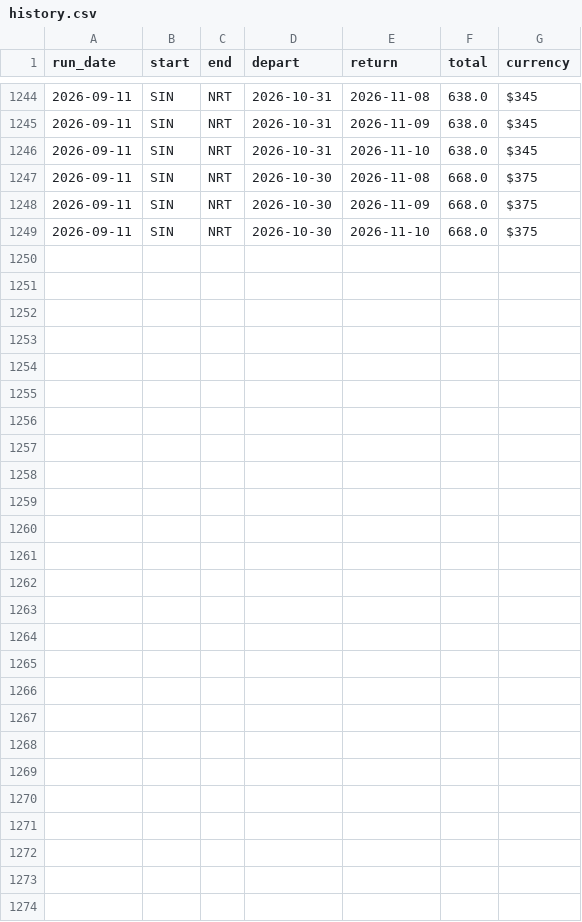
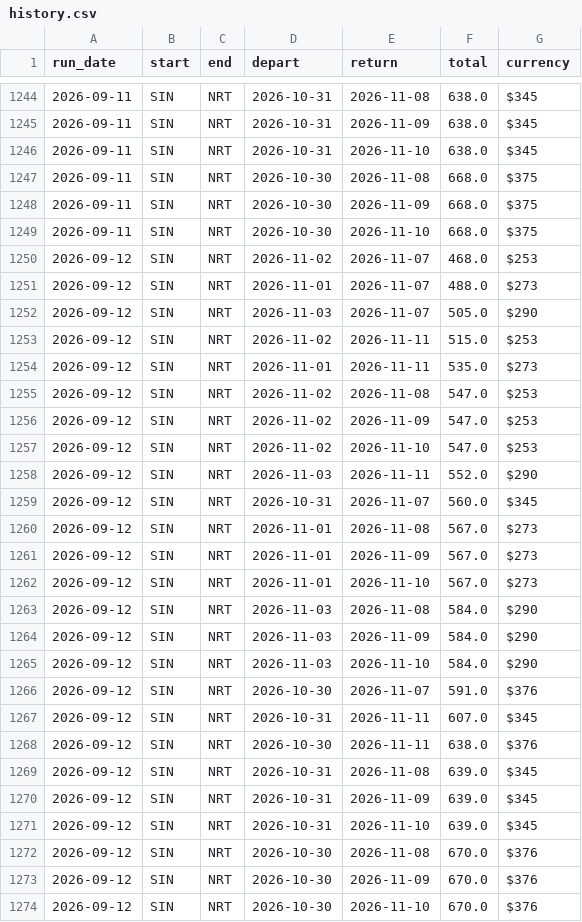
Before and after one commit to Th-429B/FlightsPriceFinder, a CSV file: data/history.csv, drawn as a sheet; only a part is shown, gaps mark what is left out; the diff names each change by its address in the sheet, - before the commit and + after, or states it on an @@ line.

```diff
--- a/data/history.csv
+++ b/data/history.csv
+row 1250: 2026-09-12 | SIN | NRT | 2026-11-02 | 2026-11-07 | 468.0 | $253
+row 1251: 2026-09-12 | SIN | NRT | 2026-11-01 | 2026-11-07 | 488.0 | $273
+row 1252: 2026-09-12 | SIN | NRT | 2026-11-03 | 2026-11-07 | 505.0 | $290
+row 1253: 2026-09-12 | SIN | NRT | 2026-11-02 | 2026-11-11 | 515.0 | $253
+row 1254: 2026-09-12 | SIN | NRT | 2026-11-01 | 2026-11-11 | 535.0 | $273
+row 1255: 2026-09-12 | SIN | NRT | 2026-11-02 | 2026-11-08 | 547.0 | $253
+row 1256: 2026-09-12 | SIN | NRT | 2026-11-02 | 2026-11-09 | 547.0 | $253
+row 1257: 2026-09-12 | SIN | NRT | 2026-11-02 | 2026-11-10 | 547.0 | $253
+row 1258: 2026-09-12 | SIN | NRT | 2026-11-03 | 2026-11-11 | 552.0 | $290
+row 1259: 2026-09-12 | SIN | NRT | 2026-10-31 | 2026-11-07 | 560.0 | $345
+row 1260: 2026-09-12 | SIN | NRT | 2026-11-01 | 2026-11-08 | 567.0 | $273
+row 1261: 2026-09-12 | SIN | NRT | 2026-11-01 | 2026-11-09 | 567.0 | $273
+row 1262: 2026-09-12 | SIN | NRT | 2026-11-01 | 2026-11-10 | 567.0 | $273
+row 1263: 2026-09-12 | SIN | NRT | 2026-11-03 | 2026-11-08 | 584.0 | $290
+row 1264: 2026-09-12 | SIN | NRT | 2026-11-03 | 2026-11-09 | 584.0 | $290
+row 1265: 2026-09-12 | SIN | NRT | 2026-11-03 | 2026-11-10 | 584.0 | $290
+row 1266: 2026-09-12 | SIN | NRT | 2026-10-30 | 2026-11-07 | 591.0 | $376
+row 1267: 2026-09-12 | SIN | NRT | 2026-10-31 | 2026-11-11 | 607.0 | $345
+row 1268: 2026-09-12 | SIN | NRT | 2026-10-30 | 2026-11-11 | 638.0 | $376
+row 1269: 2026-09-12 | SIN | NRT | 2026-10-31 | 2026-11-08 | 639.0 | $345
+row 1270: 2026-09-12 | SIN | NRT | 2026-10-31 | 2026-11-09 | 639.0 | $345
+row 1271: 2026-09-12 | SIN | NRT | 2026-10-31 | 2026-11-10 | 639.0 | $345
+row 1272: 2026-09-12 | SIN | NRT | 2026-10-30 | 2026-11-08 | 670.0 | $376
+row 1273: 2026-09-12 | SIN | NRT | 2026-10-30 | 2026-11-09 | 670.0 | $376
+row 1274: 2026-09-12 | SIN | NRT | 2026-10-30 | 2026-11-10 | 670.0 | $376
```
